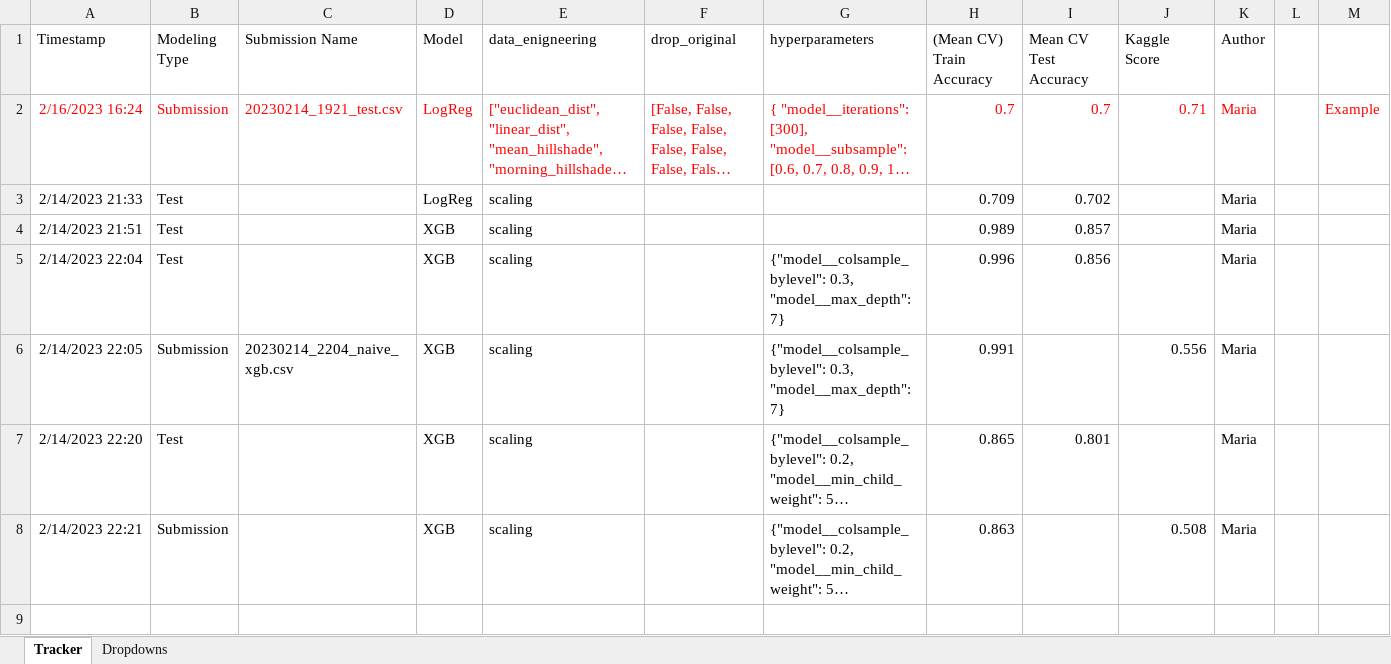
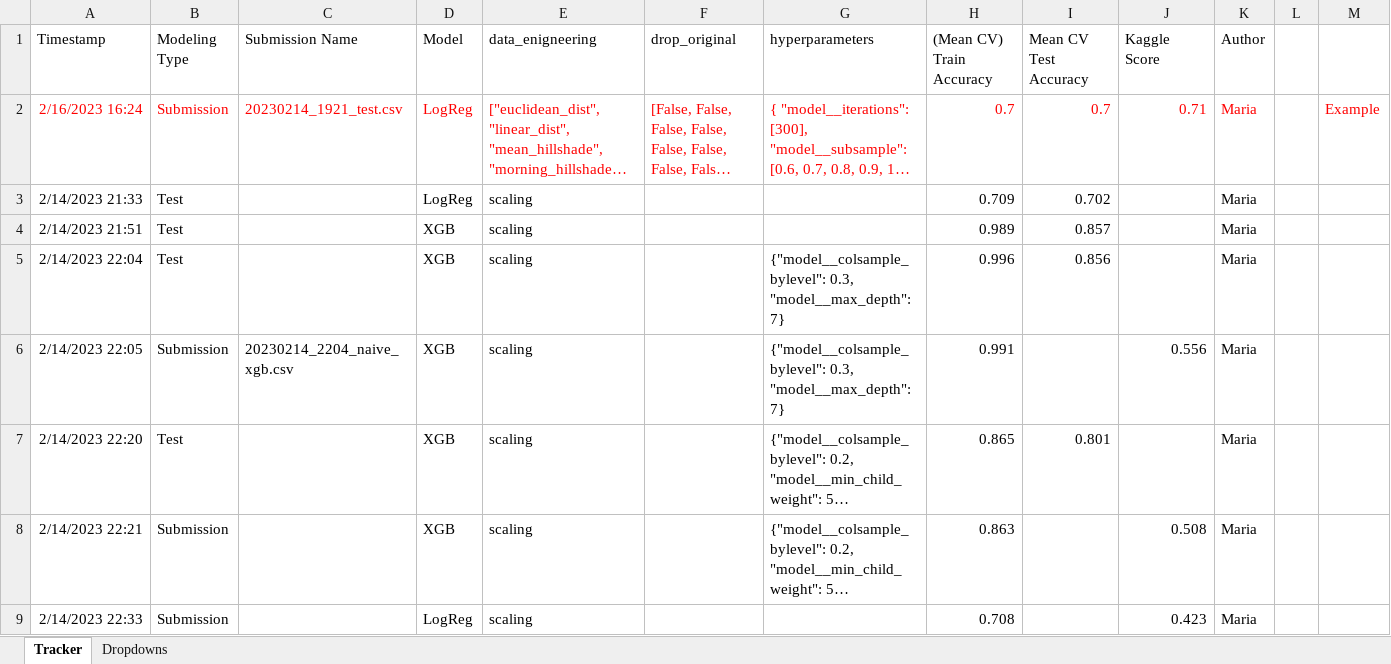
Before and after one commit to stlbnmaria/ml2challenge, an Excel workbook: modeling/modeling_tracker.xlsx, sheet Tracker, drawn as a sheet; long unchanged cells end in …; values as stored, in another font and other column widths than the file's, no borders; table styles not drawn; the diff names each change by its address in the sheet, - before the commit and + after, or states it on an @@ line.

Commit message:
added logreg as basline submission

```diff
--- a/modeling/modeling_tracker.xlsx (sheet Tracker)
+++ b/modeling/modeling_tracker.xlsx (sheet Tracker)
+row 9: 2/14/2023 22:33 | Submission |  | LogReg | scaling |  |  | 0.708 |  | 0.423 | Maria
```
